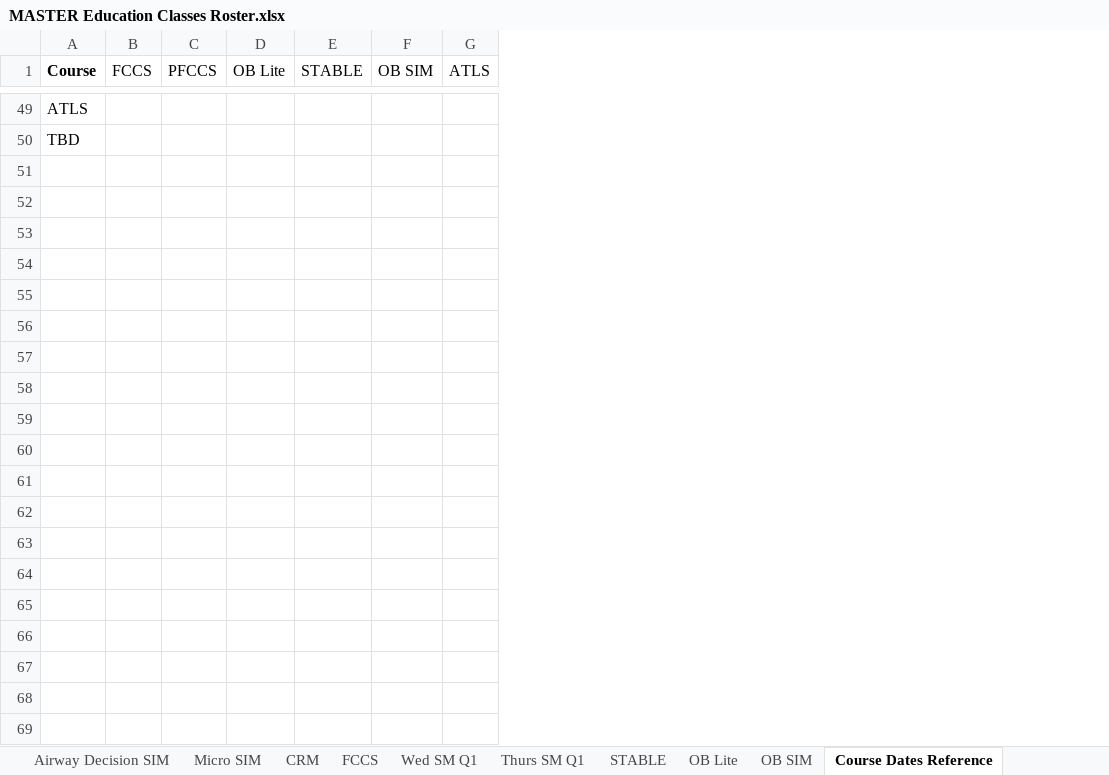
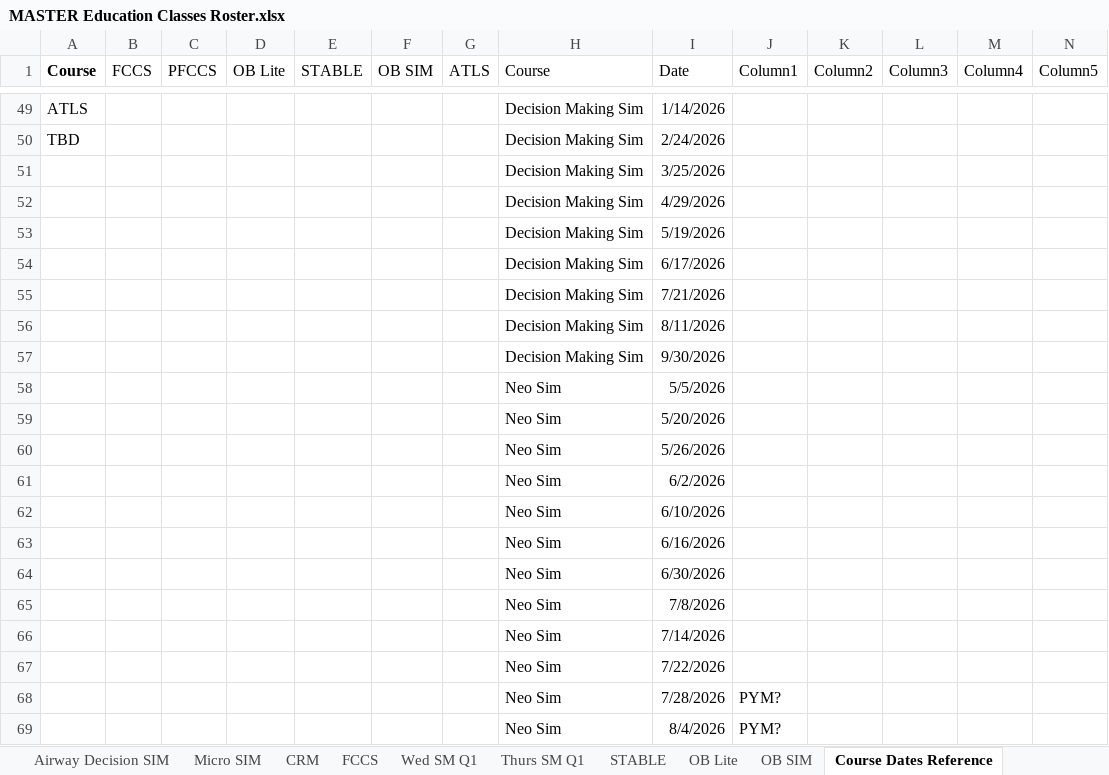
Before and after one commit to AlphaBravo227/CrewOps360, an Excel workbook: training/upload/MASTER Education Classes Roster.xlsx, sheet Course Dates Reference, drawn as a sheet; only a part is shown, gaps mark what is left out; values as stored, in another font and other column widths than the file's, no borders; table styles not drawn; the diff covers the shown part only; the diff names each change by its address in the sheet, - before the commit and + after, or states it on an @@ line.

Commit message:
roster update

```diff
--- a/training/upload/MASTER Education Classes Roster.xlsx (sheet Course Dates Reference)
+++ b/training/upload/MASTER Education Classes Roster.xlsx (sheet Course Dates Reference)
+column H (Course), rows 49-50: Decision Making Sim | Decision Making Sim
+column I (Date), rows 49-50: 1/14/2026 | 2/24/2026
+column J (Column1), empty
+column K (Column2), empty
+column L (Column3), empty
+column M (Column4), empty
+column N (Column5), empty
+row 51:  |  |  |  |  |  |  | Decision Making Sim | 3/25/2026
+row 52:  |  |  |  |  |  |  | Decision Making Sim | 4/29/2026
+row 53:  |  |  |  |  |  |  | Decision Making Sim | 5/19/2026
+row 54:  |  |  |  |  |  |  | Decision Making Sim | 6/17/2026
+row 55:  |  |  |  |  |  |  | Decision Making Sim | 7/21/2026
+row 56:  |  |  |  |  |  |  | Decision Making Sim | 8/11/2026
+row 57:  |  |  |  |  |  |  | Decision Making Sim | 9/30/2026
+row 58:  |  |  |  |  |  |  | Neo Sim | 5/5/2026
+row 59:  |  |  |  |  |  |  | Neo Sim | 5/20/2026
+row 60:  |  |  |  |  |  |  | Neo Sim | 5/26/2026
+row 61:  |  |  |  |  |  |  | Neo Sim | 6/2/2026
+row 62:  |  |  |  |  |  |  | Neo Sim | 6/10/2026
+row 63:  |  |  |  |  |  |  | Neo Sim | 6/16/2026
+row 64:  |  |  |  |  |  |  | Neo Sim | 6/30/2026
+row 65:  |  |  |  |  |  |  | Neo Sim | 7/8/2026
+row 66:  |  |  |  |  |  |  | Neo Sim | 7/14/2026
+row 67:  |  |  |  |  |  |  | Neo Sim | 7/22/2026
+row 68:  |  |  |  |  |  |  | Neo Sim | 7/28/2026 | PYM?
+row 69:  |  |  |  |  |  |  | Neo Sim | 8/4/2026 | PYM?
```
Also changed, not shown: 30 added rows and 69 edited cells elsewhere in this sheet, sheet Class_Enrollment, sheet Wed SM Q1, sheet FCCS, sheet Thurs SM Q1, sheet STABLE, sheet OB Lite, 1 more sheet, other sheet tabs.
